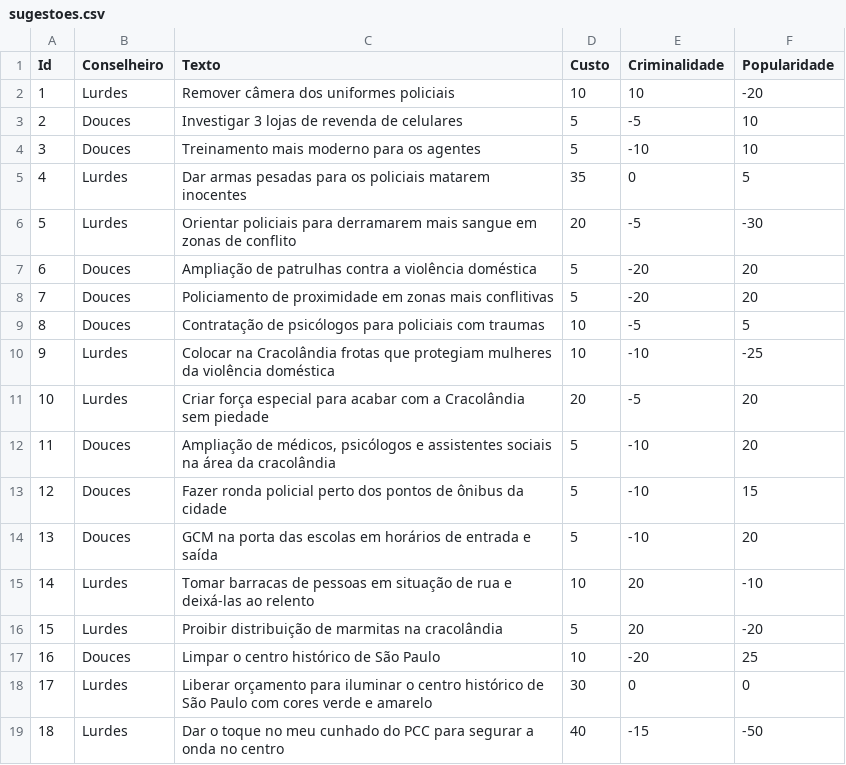
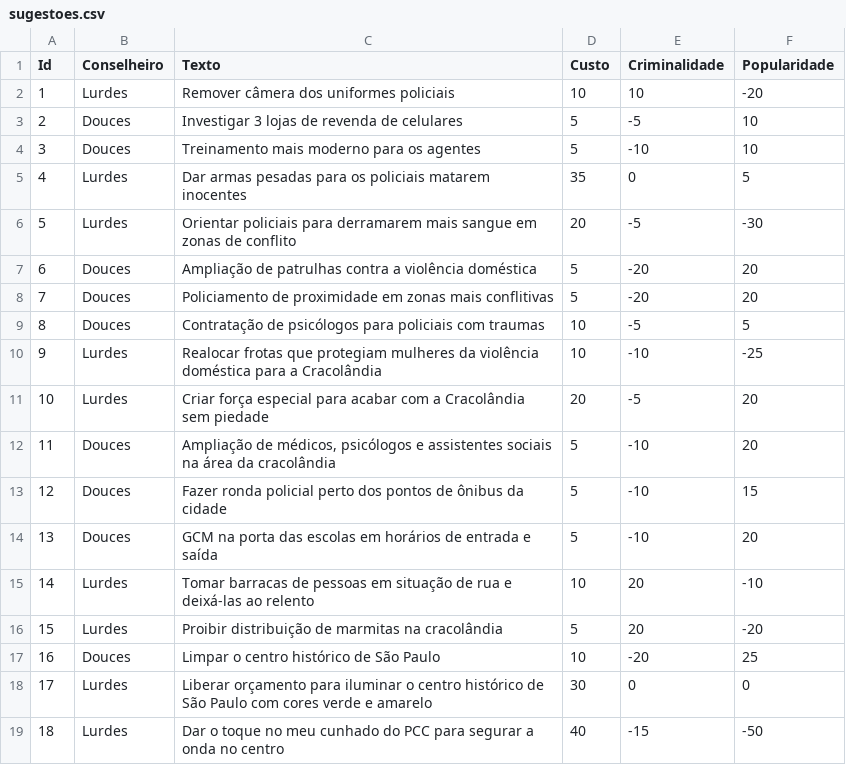
Before and after one commit to tecMTST/caso-de-policia, a CSV file: assets/dados/sugestoes.csv, drawn as a sheet.

Commit message:
chore(sugestoes.csv) corrige cópia da sugestão sobre cracolândia

```diff
--- a/assets/dados/sugestoes.csv
+++ b/assets/dados/sugestoes.csv
@@ -9,3 +9,3 @@
 8;Douces;Contratação de psicólogos para policiais com traumas;10;-5;5
-9;Lurdes;Colocar na Cracolândia frotas que protegiam mulheres da violência doméstica;10;-10;-25
+9;Lurdes;Realocar frotas que protegiam mulheres da violência doméstica para a Cracolândia;10;-10;-25
 10;Lurdes;Criar força especial para acabar com a Cracolândia sem piedade;20;-5;20
```
